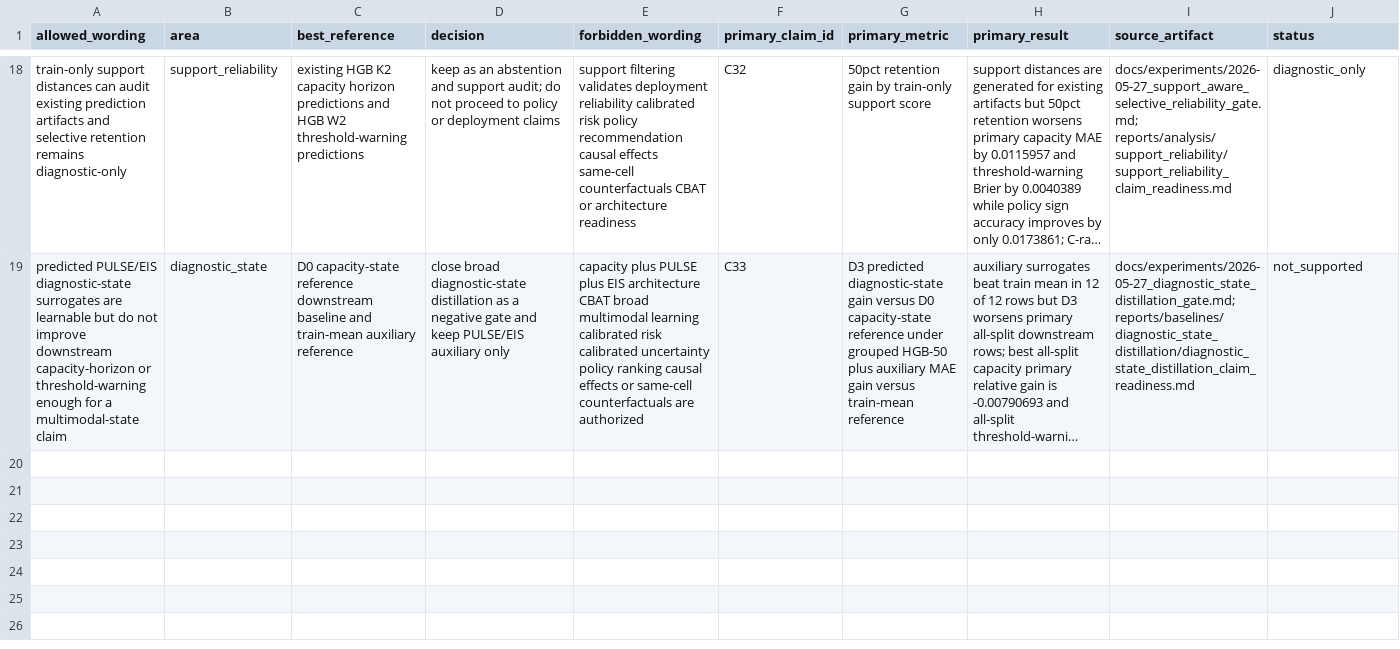
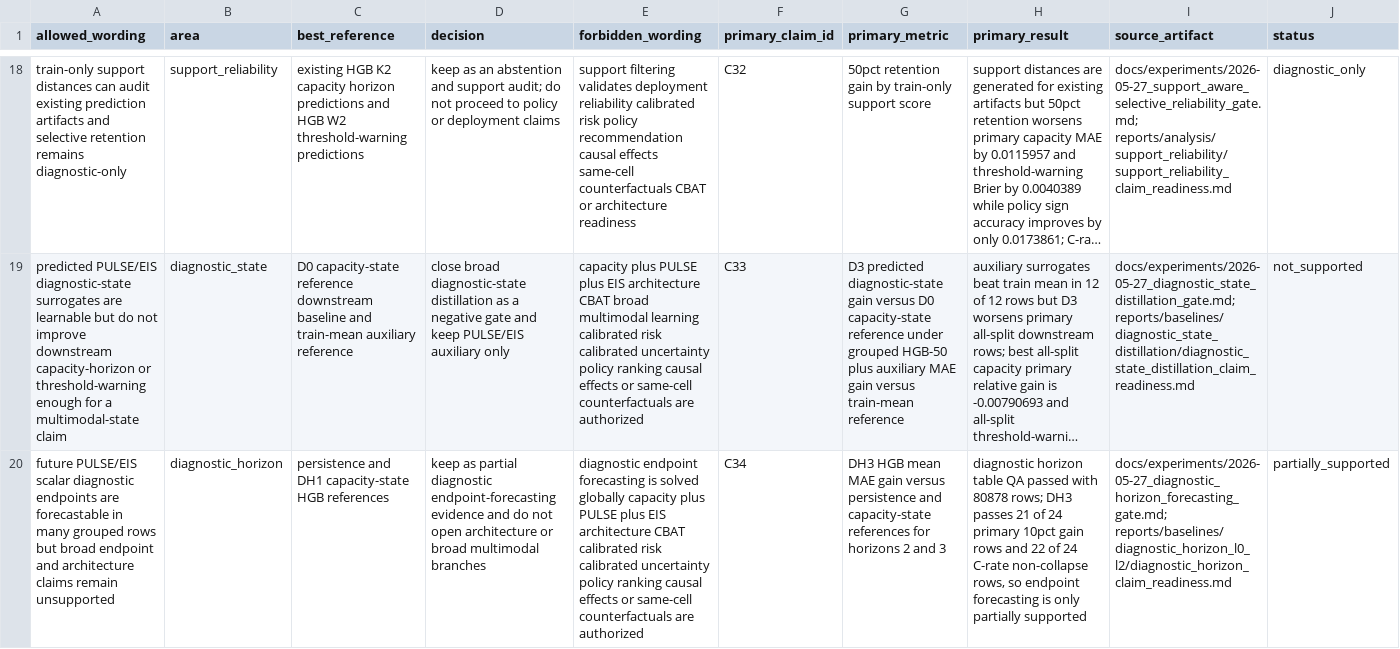
Before and after one commit to FZWINGEL/CBAT, a CSV file: reports/synthesis/benchmark_leaderboard_v1.csv, drawn as a sheet; only a part is shown, gaps mark what is left out; long unchanged cells end in …; rows hold the shown columns only; the diff names each change by its address in the sheet, - before the commit and + after, or states it on an @@ line.

```diff
--- a/reports/synthesis/benchmark_leaderboard_v1.csv
+++ b/reports/synthesis/benchmark_leaderboard_v1.csv
+row 20: future PULSE/EIS scalar diagnostic endpoints are forecastable in many grouped rows but broad endpoint and architecture claims remain unsupported | diagnostic_horizon | persistence and DH1 capacity-state HGB references | keep as partial diagnostic endpoint-forecasting evidence and do not open architecture or broad multimodal branches | diagnostic endpoint forecasting is solved globally capacity plus PULSE plus EIS architecture CBAT calibrated risk calibrated uncertainty policy ranking causal effects or same-cell counterfactuals are authorized | C34 | DH3 HGB mean MAE gain versus persistence and capacity-state references for horizons 2 and 3 | diagnostic horizon table QA passed with 80878 rows; DH3 passes 21 of 24 primary 10pct gain rows and 22 of 24 C-rate non-collapse rows, so endpoint forecasting is only partially supported | docs/experiments/2026-05-27_diagnostic_horizon_forecasting_gate.md; reports/baselines/diagnostic_horizon_l0_l2/diagnostic_horizon_claim_readiness.md | partially_supported
```
Also changed, not shown: reports/synthesis/artifact_manifest_v2.csv, reports/synthesis/main_project_claim_matrix_v2.csv, 31 other files.
